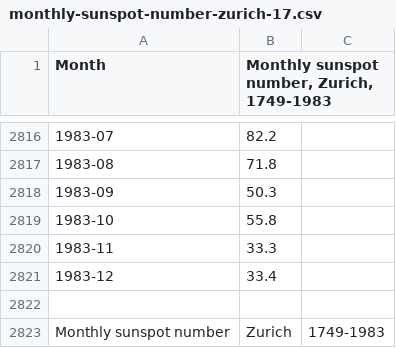
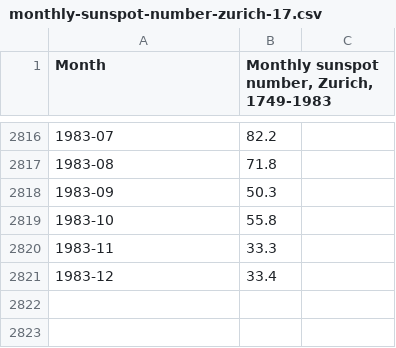
Before and after one commit to r0f1/sample_datasets, a CSV file: monthly-sunspot-number-zurich-17.csv, drawn as a sheet; only a part is shown, gaps mark what is left out; the diff names each change by its address in the sheet, - before the commit and + after, or states it on an @@ line.

Commit message:
Update monthly-sunspot-number-zurich-17.csv

```diff
--- a/monthly-sunspot-number-zurich-17.csv
+++ b/monthly-sunspot-number-zurich-17.csv
-row 2822: (empty)
-row 2823: Monthly sunspot number | Zurich | 1749-1983
```
